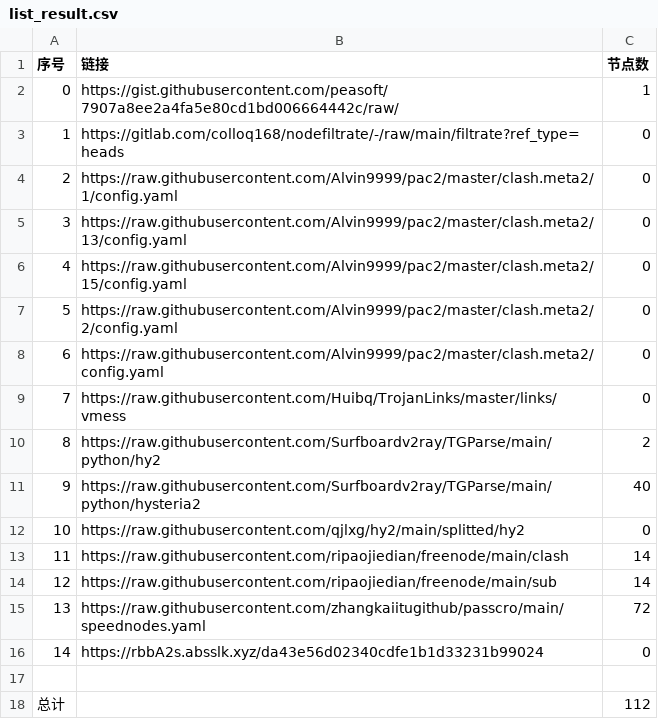
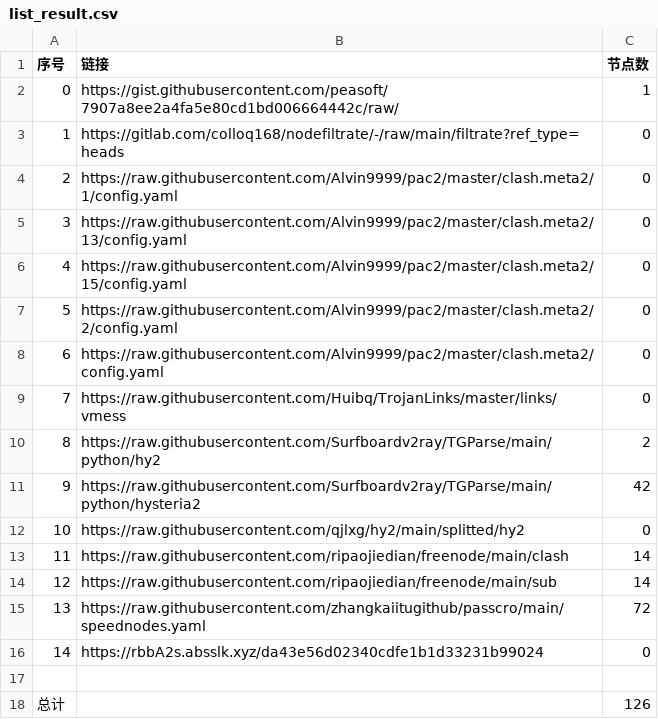
Before and after one commit to gp5061127/NoMoreWalls, a CSV file: list_result.csv, drawn as a sheet.

```diff
--- a/list_result.csv
+++ b/list_result.csv
@@ -10,3 +10,3 @@
 8,https://raw.githubusercontent.com/Surfboardv2ray/TGParse/main/python/hy2,2
-9,https://raw.githubusercontent.com/Surfboardv2ray/TGParse/main/python/hysteria2,40
+9,https://raw.githubusercontent.com/Surfboardv2ray/TGParse/main/python/hysteria2,42
 10,https://raw.githubusercontent.com/qjlxg/hy2/main/splitted/hy2,0
@@ -17,2 +17,2 @@
 
-总计,,112
+总计,,126
```
Also changed, not shown: 15 other files.
